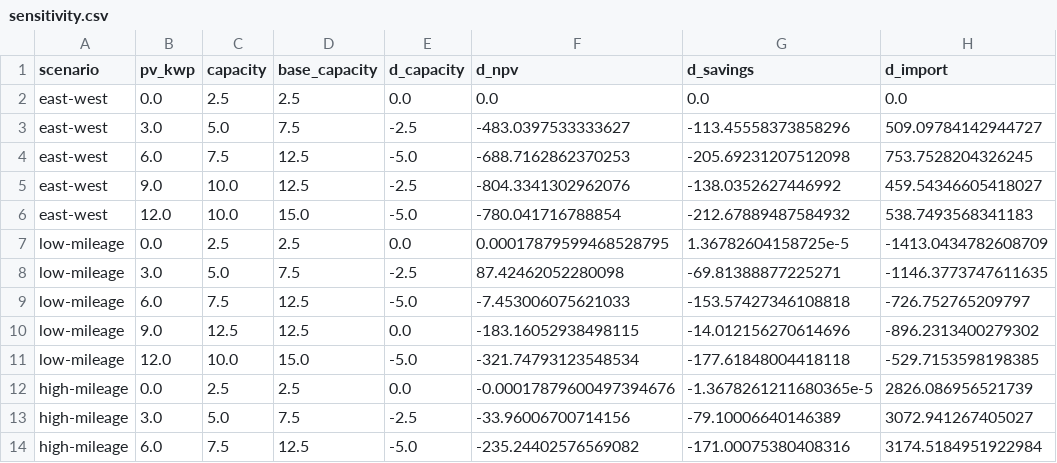
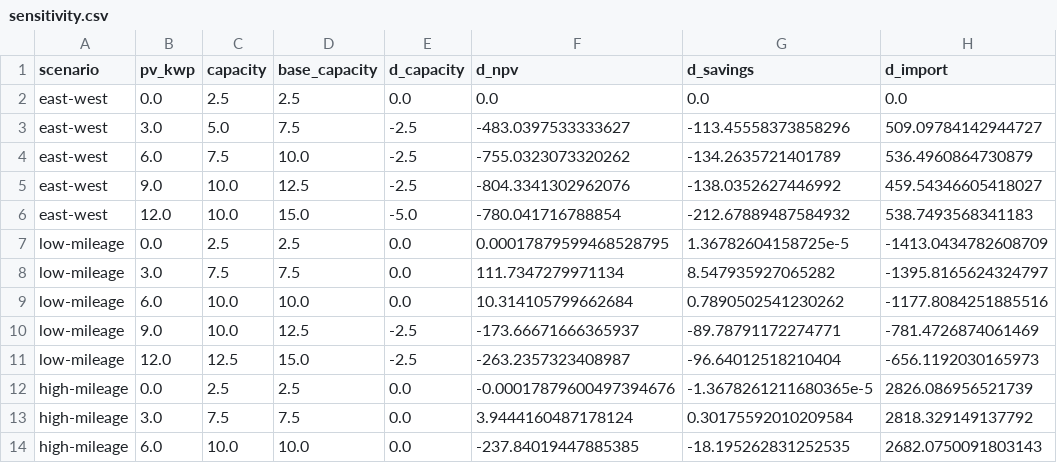
Before and after one commit to langestefan/HEMSSimulator.jl, a CSV file: experiments/002-factorial-sizing/data/sensitivity.csv, drawn as a sheet; only a part is shown; the diff covers the shown part only.

```diff
--- a/experiments/002-factorial-sizing/data/sensitivity.csv
+++ b/experiments/002-factorial-sizing/data/sensitivity.csv
@@ -3,3 +3,3 @@ east-west,0.0,2.5,2.5,0.0,0.0,0.0,0.0
 east-west,3.0,5.0,7.5,-2.5,-483.0397533333627,-113.45558373858296,509.09784142944727
-east-west,6.0,7.5,12.5,-5.0,-688.7162862370253,-205.69231207512098,753.7528204326245
+east-west,6.0,7.5,10.0,-2.5,-755.0323073320262,-134.2635721401789,536.4960864730879
 east-west,9.0,10.0,12.5,-2.5,-804.3341302962076,-138.0352627446992,459.54346605418027
@@ -7,8 +7,8 @@ east-west,12.0,10.0,15.0,-5.0,-780.041716788854,-212.67889487584932,538.74935683
 low-mileage,0.0,2.5,2.5,0.0,0.00017879599468528795,1.36782604158725e-5,-1413.0434782608709
-low-mileage,3.0,5.0,7.5,-2.5,87.42462052280098,-69.81388877225271,-1146.3773747611635
-low-mileage,6.0,7.5,12.5,-5.0,-7.453006075621033,-153.57427346108818,-726.752765209797
-low-mileage,9.0,12.5,12.5,0.0,-183.16052938498115,-14.012156270614696,-896.2313400279302
-low-mileage,12.0,10.0,15.0,-5.0,-321.74793123548534,-177.61848004418118,-529.7153598198385
+low-mileage,3.0,7.5,7.5,0.0,111.7347279971134,8.547935927065282,-1395.8165624324797
+low-mileage,6.0,10.0,10.0,0.0,10.314105799662684,0.7890502541230262,-1177.8084251885516
+low-mileage,9.0,10.0,12.5,-2.5,-173.66671666365937,-89.78791172274771,-781.4726874061469
+low-mileage,12.0,12.5,15.0,-2.5,-263.2357323408987,-96.64012518210404,-656.1192030165973
 high-mileage,0.0,2.5,2.5,0.0,-0.00017879600497394676,-1.3678261211680365e-5,2826.086956521739
-high-mileage,3.0,5.0,7.5,-2.5,-33.96006700714156,-79.10006640146389,3072.941267405027
-high-mileage,6.0,7.5,12.5,-5.0,-235.24402576569082,-171.00075380408316,3174.5184951922984
+high-mileage,3.0,7.5,7.5,0.0,3.9444160487178124,0.30175592010209584,2818.329149137792
+high-mileage,6.0,10.0,10.0,0.0,-237.84019447885385,-18.195262831252535,2682.0750091803143
```
Also changed, not shown: 1 removed row and 60 edited cells elsewhere in this file, 15 other files.
